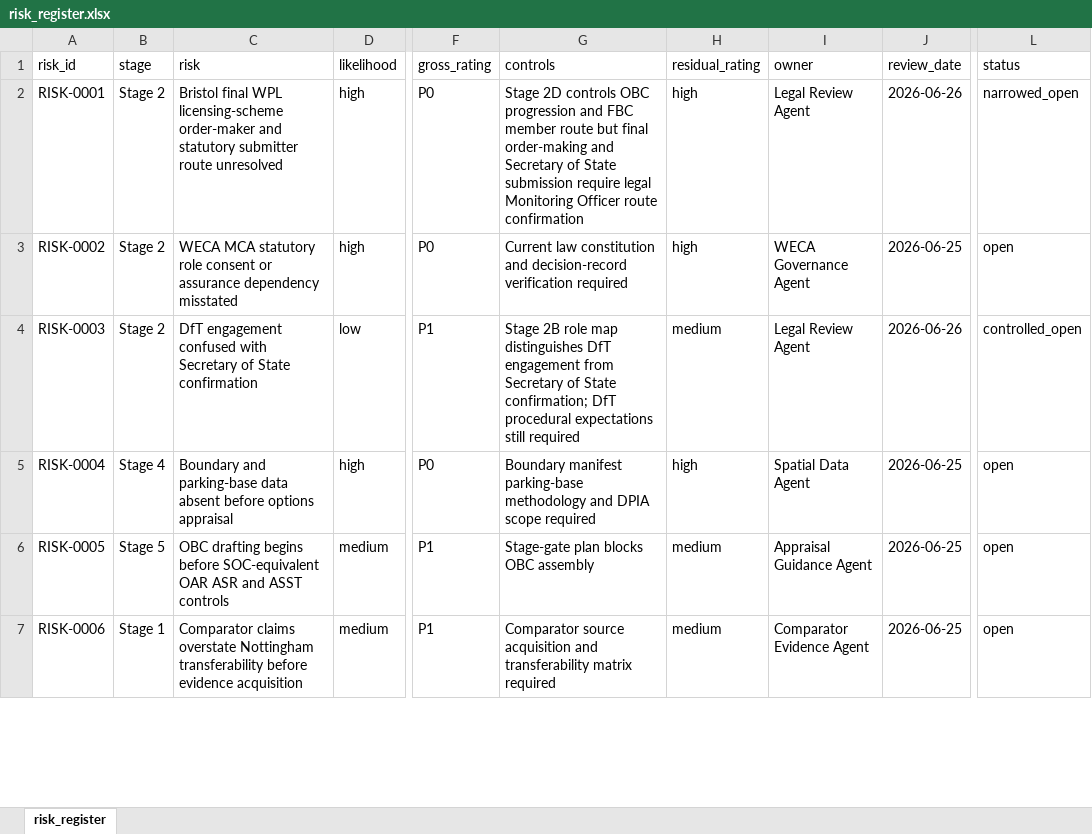
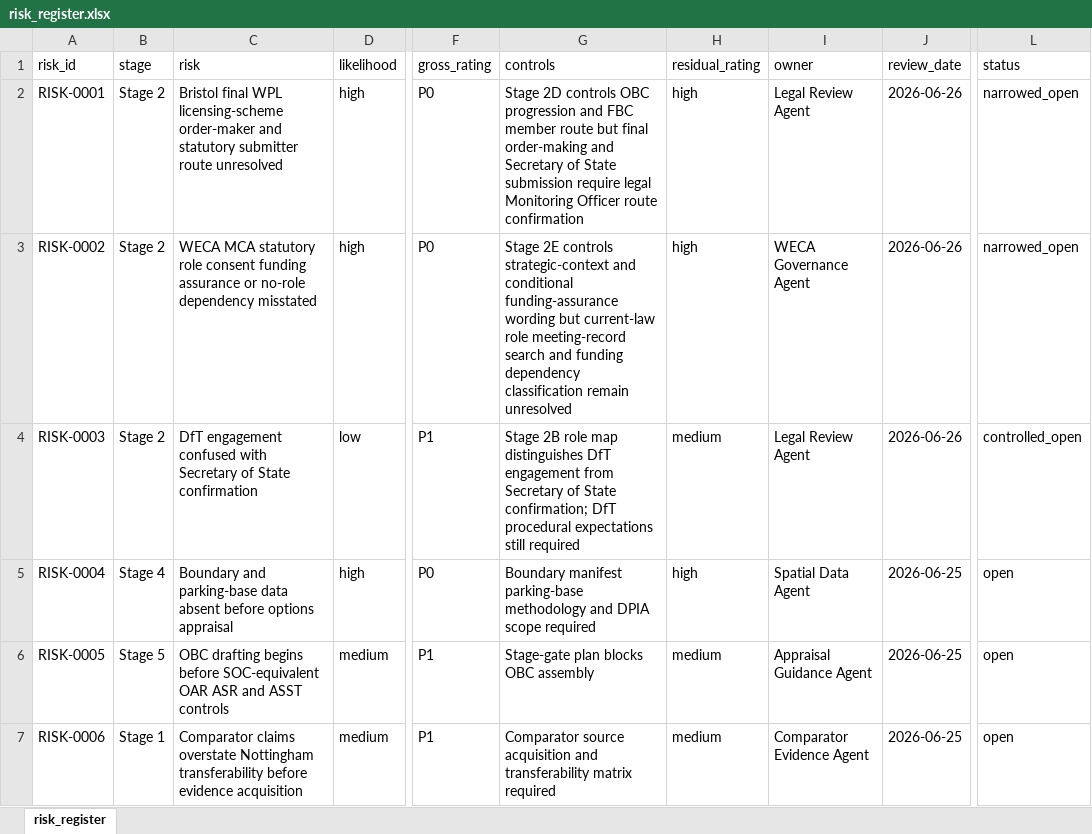
Before and after one commit to awjreynolds/bristol-wpl, an Excel workbook: governance/risk_register.xlsx, sheet risk_register, drawn as a sheet; only a part is shown, gaps mark what is left out; values as stored, in another font and other column widths than the file's, no borders; the diff names each change by its address in the sheet, - before the commit and + after, or states it on an @@ line.

Commit message:
docs: add Stage 2E WECA role classification

```diff
--- a/governance/risk_register.xlsx (sheet risk_register)
+++ b/governance/risk_register.xlsx (sheet risk_register)
-C3 (risk): …role consent or assurance dependency misstated
+C3 (risk): …role consent funding assurance or no-role dependency misstated
-G3 (controls): Current law constitution and decision-record verification required
+G3 (controls): Stage 2E controls strategic-context and conditional funding-assurance wording but current-law role meeting-record search and funding dependency classification remain unresolved
-J3 (review_date): 2026-06-25
+J3 (review_date): 2026-06-26
-L3 (status): open
+L3 (status): narrowed_open
```
Also changed, not shown: evidence/source_register.xlsx, 26 other files.
